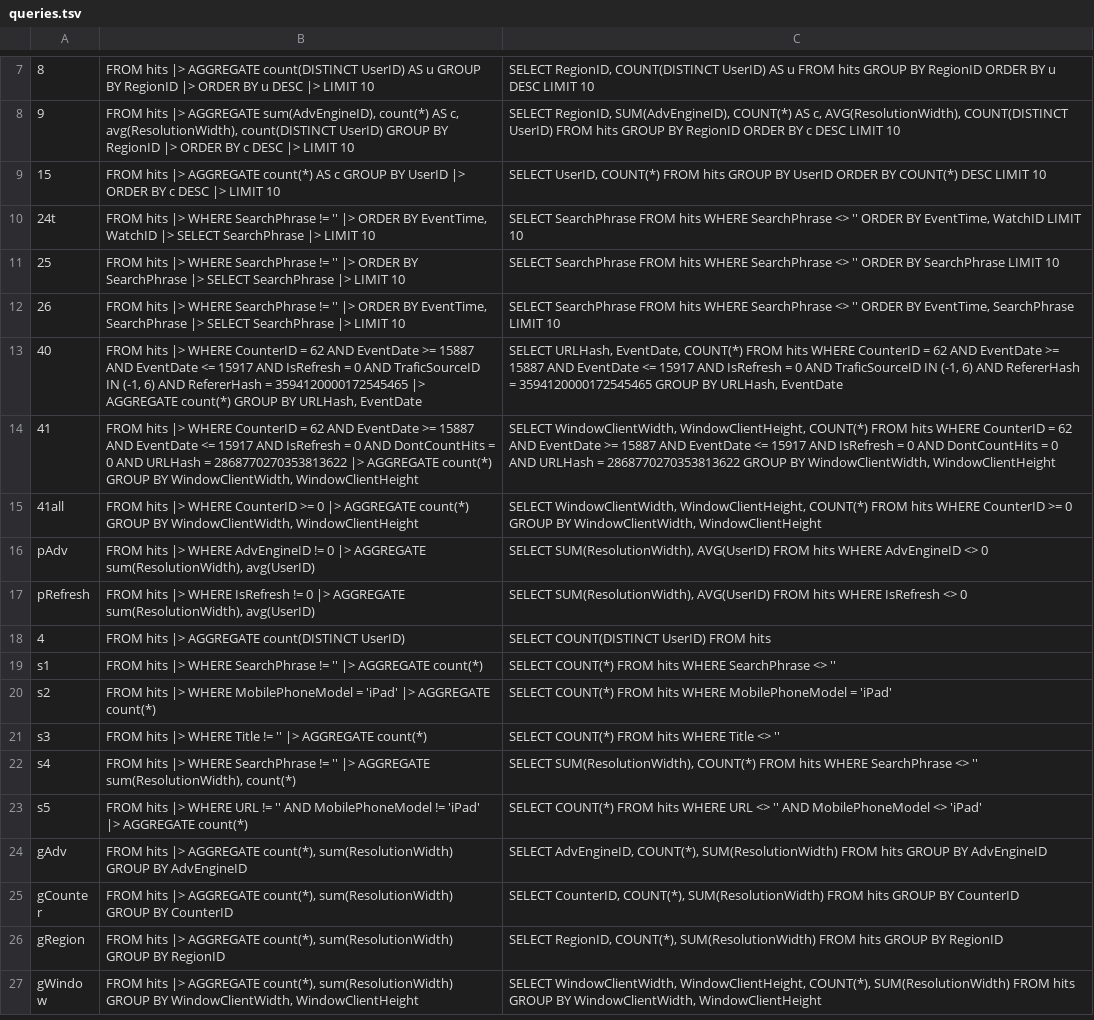
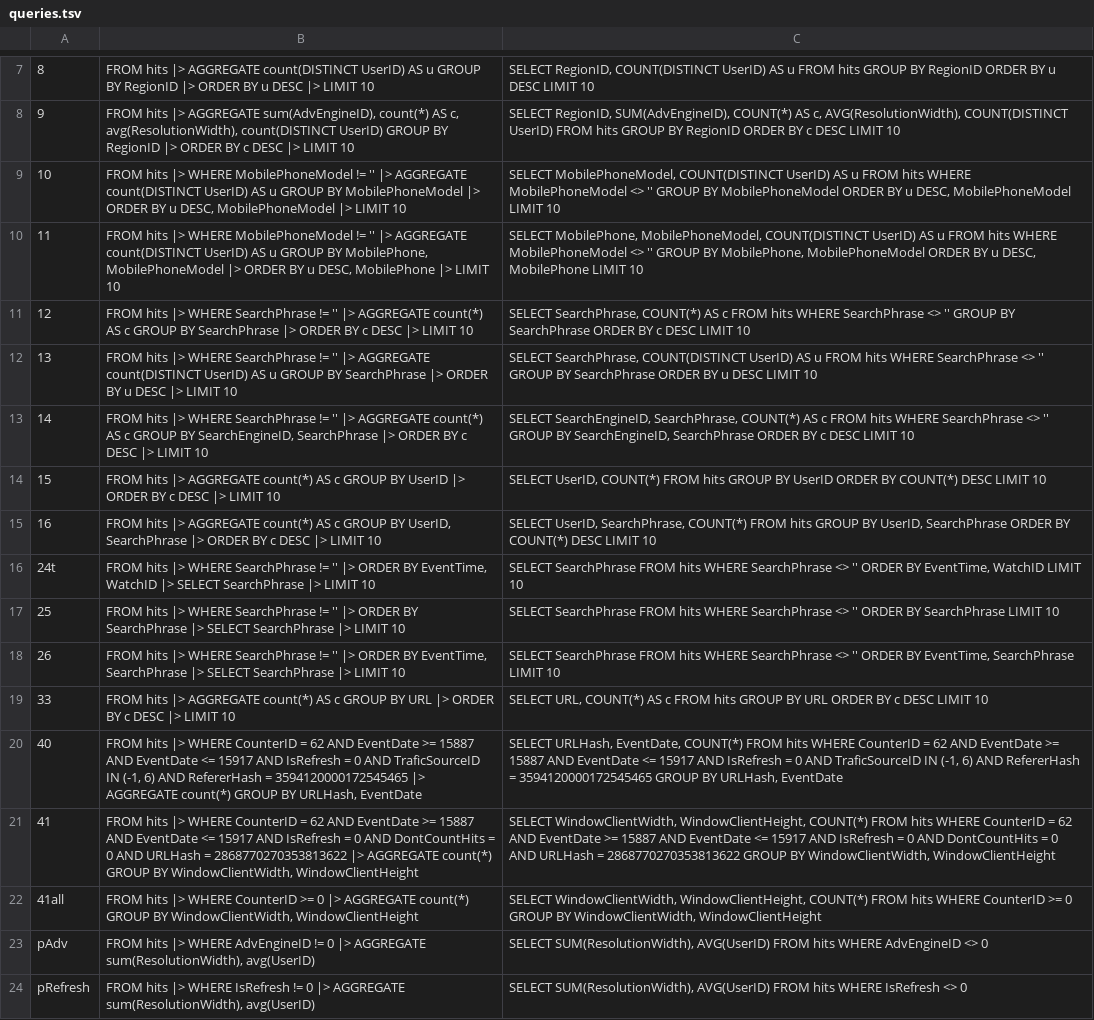
Before and after one commit to LalitMaganti/pipitdb, a TSV file: crates/bench/clickbench/queries.tsv, drawn as a sheet; only a part is shown, gaps mark what is left out; the shorter side is filled out with more unchanged rows.

Commit message:
kernel: group by string keys, through the run's string pool (#324)
Stacked on #323.

**What**

`GROUP BY` takes string keys. Each one is interned into the query's
pool, a batch at a time, and grouped by its id as an integer, as in
Perfetto's `GroupTable`. The null string's id is 0, so a string key
never needs a null bit.

Each query has one pool, held by `Context` and made when first used.
`HashAggregateSpec` says which keys are strings. pipesql accepts string
keys, and ClickBench's queries 10–14, 16 and 33 now run and match
DuckDB.

**Why**

Queries grouping by `SearchPhrase`, `MobilePhoneModel` or `URL` couldn't
run. Perfetto interns its strings at import; pipitdb reads them from
Parquet, so it interns them at query time (#175).

Perfetto learns each key's type from the first batch. Here a group-by
serves a batch even when it had no input, so the types must be known
before any batch arrives.

**Benchmarks**

On g13, over 10 ClickBench files, best of 5. Against main, the existing
queries are unchanged: within ±4%, apart from the noise on queries under
15 ms.

| Query | Keys | Time | Peak memory |
| --- | --- | --- | --- |
| 10 | `MobilePhoneModel` | 73.1 ms | 9.1 MB |
| 11 | `MobilePhone`, `MobilePhoneModel` | 79.7 ms | 9.3 MB |
| 12 | `SearchPhrase` | 407.6 ms | 161 MB |
| 13 | `SearchPhrase`, `COUNT(DISTINCT UserID)` | 550.3 ms | 198 MB |
| 14 | `SearchEngineID`, `SearchPhrase` | 460.5 ms | 161 MB |
| 16 | `UserID`, `SearchPhrase` | 883.5 ms | 333 MB |
| 33 | `URL` | 1841.6 ms | 494 MB |

Size grows 7.8 KB on x86-64, to 205,538 bytes, and 6.4 KB on wasm, to
176,544. Instruction benchmarks are added for queries 10, 12 and 14.

```diff
--- a/crates/bench/clickbench/queries.tsv
+++ b/crates/bench/clickbench/queries.tsv
@@ -8,3 +8,9 @@
 9	FROM hits |> AGGREGATE sum(AdvEngineID), count(*) AS c, avg(ResolutionWidth), count(DISTINCT UserID) GROUP BY RegionID |> ORDER BY c DESC |> LIMIT 10	SELECT RegionID, SUM(AdvEngineID), COUNT(*) AS c, AVG(ResolutionWidth), COUNT(DISTINCT UserID) FROM hits GROUP BY RegionID ORDER BY c DESC LIMIT 10
+10	FROM hits |> WHERE MobilePhoneModel != '' |> AGGREGATE count(DISTINCT UserID) AS u GROUP BY MobilePhoneModel |> ORDER BY u DESC, MobilePhoneModel |> LIMIT 10	SELECT MobilePhoneModel, COUNT(DISTINCT UserID) AS u FROM hits WHERE MobilePhoneModel <> '' GROUP BY MobilePhoneModel ORDER BY u DESC, MobilePhoneModel LIMIT 10
+11	FROM hits |> WHERE MobilePhoneModel != '' |> AGGREGATE count(DISTINCT UserID) AS u GROUP BY MobilePhone, MobilePhoneModel |> ORDER BY u DESC, MobilePhone |> LIMIT 10	SELECT MobilePhone, MobilePhoneModel, COUNT(DISTINCT UserID) AS u FROM hits WHERE MobilePhoneModel <> '' GROUP BY MobilePhone, MobilePhoneModel ORDER BY u DESC, MobilePhone LIMIT 10
+12	FROM hits |> WHERE SearchPhrase != '' |> AGGREGATE count(*) AS c GROUP BY SearchPhrase |> ORDER BY c DESC |> LIMIT 10	SELECT SearchPhrase, COUNT(*) AS c FROM hits WHERE SearchPhrase <> '' GROUP BY SearchPhrase ORDER BY c DESC LIMIT 10
+13	FROM hits |> WHERE SearchPhrase != '' |> AGGREGATE count(DISTINCT UserID) AS u GROUP BY SearchPhrase |> ORDER BY u DESC |> LIMIT 10	SELECT SearchPhrase, COUNT(DISTINCT UserID) AS u FROM hits WHERE SearchPhrase <> '' GROUP BY SearchPhrase ORDER BY u DESC LIMIT 10
+14	FROM hits |> WHERE SearchPhrase != '' |> AGGREGATE count(*) AS c GROUP BY SearchEngineID, SearchPhrase |> ORDER BY c DESC |> LIMIT 10	SELECT SearchEngineID, SearchPhrase, COUNT(*) AS c FROM hits WHERE SearchPhrase <> '' GROUP BY SearchEngineID, SearchPhrase ORDER BY c DESC LIMIT 10
 15	FROM hits |> AGGREGATE count(*) AS c GROUP BY UserID |> ORDER BY c DESC |> LIMIT 10	SELECT UserID, COUNT(*) FROM hits GROUP BY UserID ORDER BY COUNT(*) DESC LIMIT 10
+16	FROM hits |> AGGREGATE count(*) AS c GROUP BY UserID, SearchPhrase |> ORDER BY c DESC |> LIMIT 10	SELECT UserID, SearchPhrase, COUNT(*) FROM hits GROUP BY UserID, SearchPhrase ORDER BY COUNT(*) DESC LIMIT 10
 24t	FROM hits |> WHERE SearchPhrase != '' |> ORDER BY EventTime, WatchID |> SELECT SearchPhrase |> LIMIT 10	SELECT SearchPhrase FROM hits WHERE SearchPhrase <> '' ORDER BY EventTime, WatchID LIMIT 10
@@ -12,2 +18,3 @@
 26	FROM hits |> WHERE SearchPhrase != '' |> ORDER BY EventTime, SearchPhrase |> SELECT SearchPhrase |> LIMIT 10	SELECT SearchPhrase FROM hits WHERE SearchPhrase <> '' ORDER BY EventTime, SearchPhrase LIMIT 10
+33	FROM hits |> AGGREGATE count(*) AS c GROUP BY URL |> ORDER BY c DESC |> LIMIT 10	SELECT URL, COUNT(*) AS c FROM hits GROUP BY URL ORDER BY c DESC LIMIT 10
 40	FROM hits |> WHERE CounterID = 62 AND EventDate >= 15887 AND EventDate <= 15917 AND IsRefresh = 0 AND TraficSourceID IN (-1, 6) AND RefererHash = 3594120000172545465 |> AGGREGATE count(*) GROUP BY URLHash, EventDate	SELECT URLHash, EventDate, COUNT(*) FROM hits WHERE CounterID = 62 AND EventDate >= 15887 AND EventDate <= 15917 AND IsRefresh = 0 AND TraficSourceID IN (-1, 6) AND RefererHash = 3594120000172545465 GROUP BY URLHash, EventDate
```
Also changed, not shown: crates/bench/clickbench/official.tsv, 12 other files.
